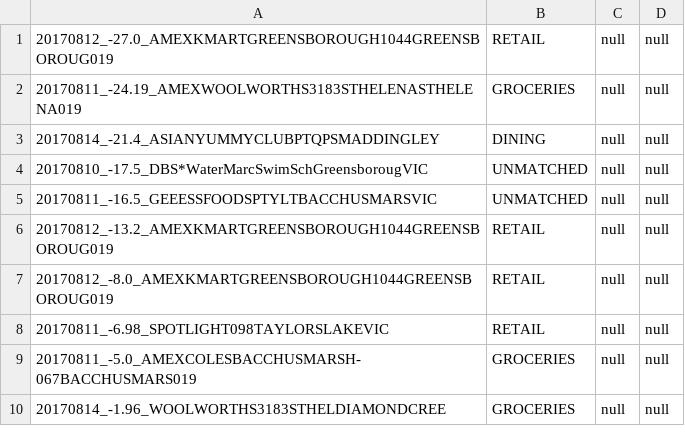
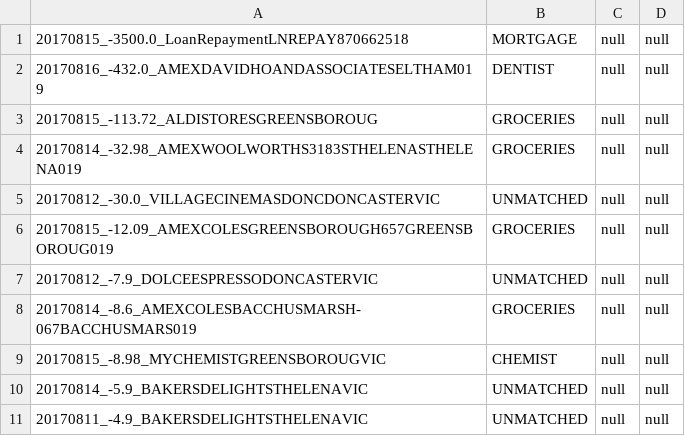
Before and after one commit to immelja/spentrack, a CSV file: term2ToDo.csv, drawn as a sheet.

Commit message:
wip

```diff
--- a/term2ToDo.csv
+++ b/term2ToDo.csv
@@ -1,10 +1,11 @@
-20170812_-27.0_AMEXKMARTGREENSBOROUGH1044GREENSBOROUG019|RETAIL|null|null
-20170811_-24.19_AMEXWOOLWORTHS3183STHELENASTHELENA019|GROCERIES|null|null
-20170814_-21.4_ASIANYUMMYCLUBPTQPSMADDINGLEY|DINING|null|null
-20170810_-17.5_DBS*WaterMarcSwimSchGreensborougVIC|UNMATCHED|null|null
-20170811_-16.5_GEEESSFOODSPTYLTBACCHUSMARSVIC|UNMATCHED|null|null
-20170812_-13.2_AMEXKMARTGREENSBOROUGH1044GREENSBOROUG019|RETAIL|null|null
-20170812_-8.0_AMEXKMARTGREENSBOROUGH1044GREENSBOROUG019|RETAIL|null|null
-20170811_-6.98_SPOTLIGHT098TAYLORSLAKEVIC|RETAIL|null|null
-20170811_-5.0_AMEXCOLESBACCHUSMARSH-067BACCHUSMARS019|GROCERIES|null|null
-20170814_-1.96_WOOLWORTHS3183STHELDIAMONDCREE|GROCERIES|null|null
+20170815_-3500.0_LoanRepaymentLNREPAY870662518|MORTGAGE|null|null
+20170816_-432.0_AMEXDAVIDHOANDASSOCIATESELTHAM019|DENTIST|null|null
+20170815_-113.72_ALDISTORESGREENSBOROUG|GROCERIES|null|null
+20170814_-32.98_AMEXWOOLWORTHS3183STHELENASTHELENA019|GROCERIES|null|null
+20170812_-30.0_VILLAGECINEMASDONCDONCASTERVIC|UNMATCHED|null|null
+20170815_-12.09_AMEXCOLESGREENSBOROUGH657GREENSBOROUG019|GROCERIES|null|null
+20170812_-7.9_DOLCEESPRESSODONCASTERVIC|UNMATCHED|null|null
+20170814_-8.6_AMEXCOLESBACCHUSMARSH-067BACCHUSMARS019|GROCERIES|null|null
+20170815_-8.98_MYCHEMISTGREENSBOROUGVIC|CHEMIST|null|null
+20170814_-5.9_BAKERSDELIGHTSTHELENAVIC|UNMATCHED|null|null
+20170811_-4.9_BAKERSDELIGHTSTHELENAVIC|UNMATCHED|null|null
```
